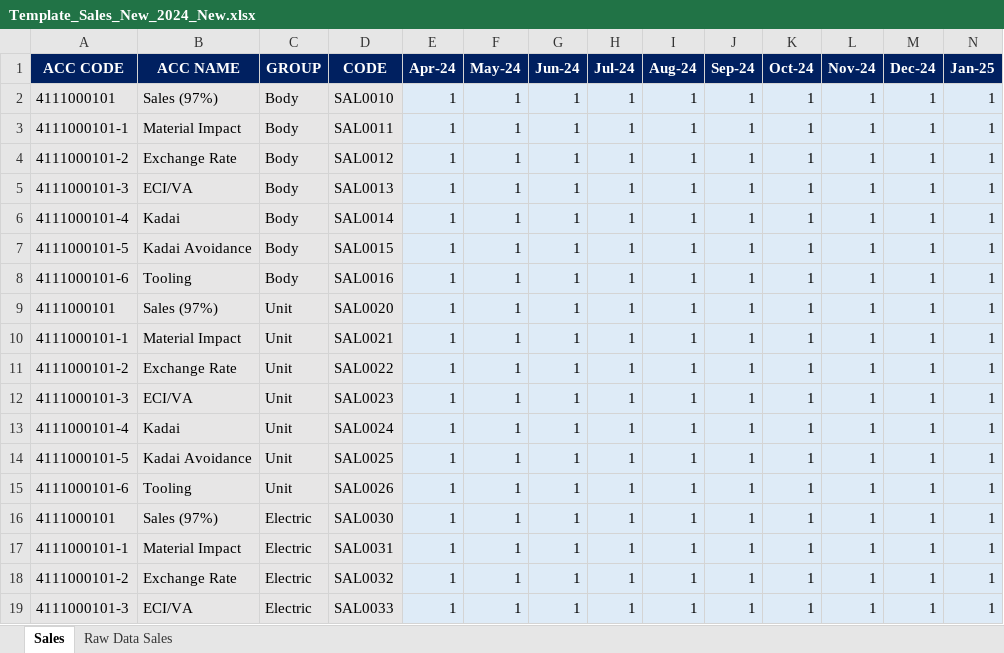
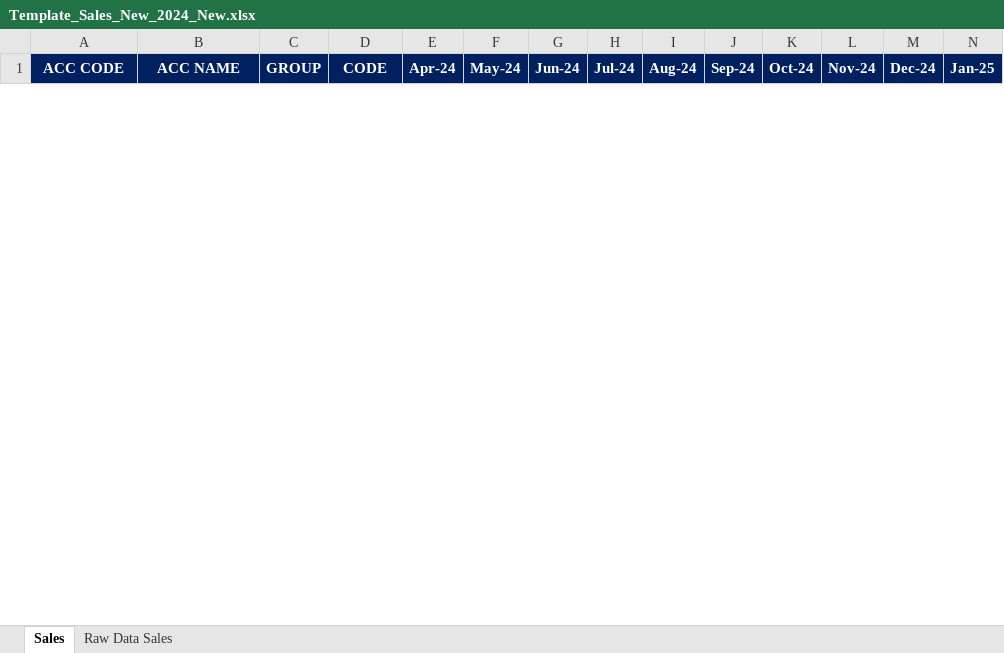
Before and after one commit to aisin-remote/cubic-pro, an Excel workbook: public/files/Template_Sales_New_2024_New.xlsx, sheet Sales, drawn as a sheet; only a part is shown; values as stored, in another font and other column widths than the file's, no borders; removed rows and columns are numbered as before the commit, all else as after; rows hold the shown columns only; the diff covers the shown part only; the diff names each change by its address in the sheet, - before the commit and + after, or states it on an @@ line.

Commit message:
dev-1.0.0 : Update Templete Sales dan Labor

```diff
--- a/public/files/Template_Sales_New_2024_New.xlsx (sheet Sales)
+++ b/public/files/Template_Sales_New_2024_New.xlsx (sheet Sales)
-row 2: 4111000101 | Sales (97%) | Body | SAL0010 | 1 | 1 | 1 | 1 | 1 | 1 | 1 | 1 | 1 | 1
-row 3: 4111000101-1 | Material Impact | Body | SAL0011 | 1 | 1 | 1 | 1 | 1 | 1 | 1 | 1 | 1 | 1
-row 4: 4111000101-2 | Exchange Rate | Body | SAL0012 | 1 | 1 | 1 | 1 | 1 | 1 | 1 | 1 | 1 | 1
-row 5: 4111000101-3 | ECI/VA | Body | SAL0013 | 1 | 1 | 1 | 1 | 1 | 1 | 1 | 1 | 1 | 1
-row 6: 4111000101-4 | Kadai | Body | SAL0014 | 1 | 1 | 1 | 1 | 1 | 1 | 1 | 1 | 1 | 1
-row 7: 4111000101-5 | Kadai Avoidance | Body | SAL0015 | 1 | 1 | 1 | 1 | 1 | 1 | 1 | 1 | 1 | 1
-row 8: 4111000101-6 | Tooling | Body | SAL0016 | 1 | 1 | 1 | 1 | 1 | 1 | 1 | 1 | 1 | 1
-row 9: 4111000101 | Sales (97%) | Unit | SAL0020 | 1 | 1 | 1 | 1 | 1 | 1 | 1 | 1 | 1 | 1
-row 10: 4111000101-1 | Material Impact | Unit | SAL0021 | 1 | 1 | 1 | 1 | 1 | 1 | 1 | 1 | 1 | 1
-row 11: 4111000101-2 | Exchange Rate | Unit | SAL0022 | 1 | 1 | 1 | 1 | 1 | 1 | 1 | 1 | 1 | 1
-row 12: 4111000101-3 | ECI/VA | Unit | SAL0023 | 1 | 1 | 1 | 1 | 1 | 1 | 1 | 1 | 1 | 1
-row 13: 4111000101-4 | Kadai | Unit | SAL0024 | 1 | 1 | 1 | 1 | 1 | 1 | 1 | 1 | 1 | 1
-row 14: 4111000101-5 | Kadai Avoidance | Unit | SAL0025 | 1 | 1 | 1 | 1 | 1 | 1 | 1 | 1 | 1 | 1
-row 15: 4111000101-6 | Tooling | Unit | SAL0026 | 1 | 1 | 1 | 1 | 1 | 1 | 1 | 1 | 1 | 1
-row 16: 4111000101 | Sales (97%) | Electric | SAL0030 | 1 | 1 | 1 | 1 | 1 | 1 | 1 | 1 | 1 | 1
-row 17: 4111000101-1 | Material Impact | Electric | SAL0031 | 1 | 1 | 1 | 1 | 1 | 1 | 1 | 1 | 1 | 1
-row 18: 4111000101-2 | Exchange Rate | Electric | SAL0032 | 1 | 1 | 1 | 1 | 1 | 1 | 1 | 1 | 1 | 1
-row 19: 4111000101-3 | ECI/VA | Electric | SAL0033 | 1 | 1 | 1 | 1 | 1 | 1 | 1 | 1 | 1 | 1
```
Also changed, not shown: 21 added rows and 3 removed rows elsewhere in this sheet, public/files/Template_Labor_New_2024_New.xlsx.
